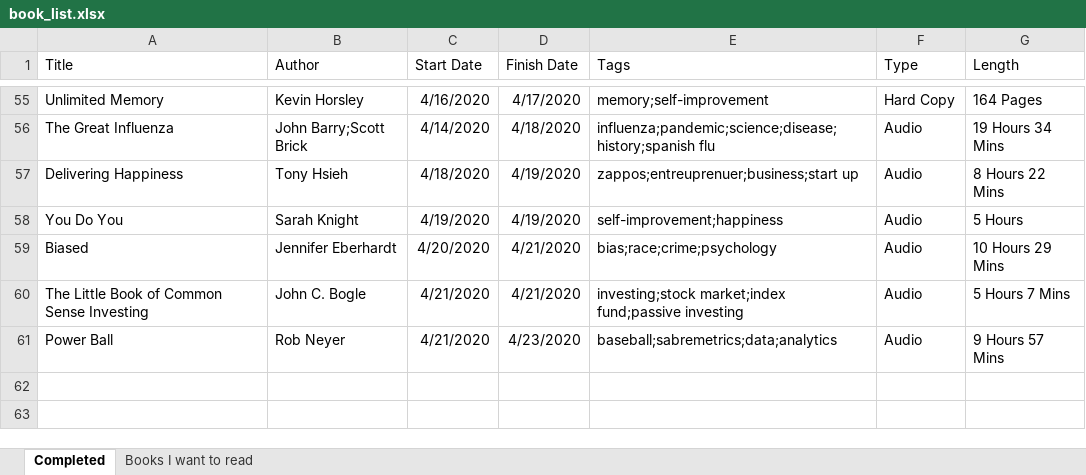
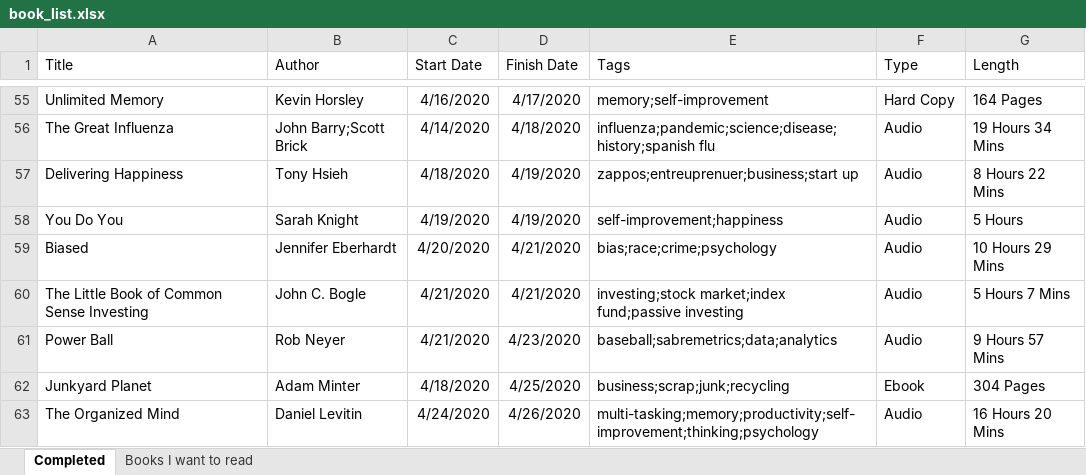
Before and after one commit to zachfloro/reading_list, an Excel workbook: book_list.xlsx, sheet Completed, drawn as a sheet; only a part is shown, gaps mark what is left out; values as stored, in another font and other column widths than the file's, no borders; the diff names each change by its address in the sheet, - before the commit and + after, or states it on an @@ line.

Commit message:
added junkyard planet and the organized mind

```diff
--- a/book_list.xlsx (sheet Completed)
+++ b/book_list.xlsx (sheet Completed)
+row 62: Junkyard Planet | Adam Minter | 4/18/2020 | 4/25/2020 | business;scrap;junk;recycling | Ebook | 304 Pages
+row 63: The Organized Mind | Daniel Levitin | 4/24/2020 | 4/26/2020 | multi-tasking;memory;productivity;self-improvement;thinking;psychology | Audio | 16 Hours 20 Mins
```
